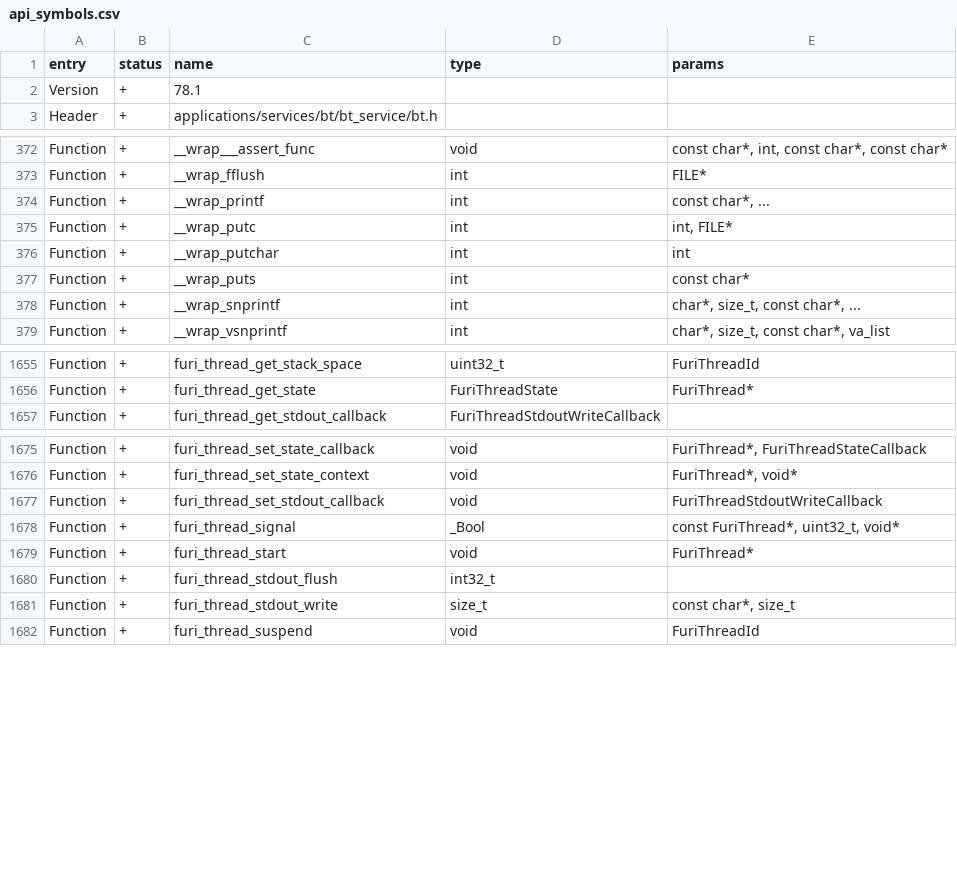
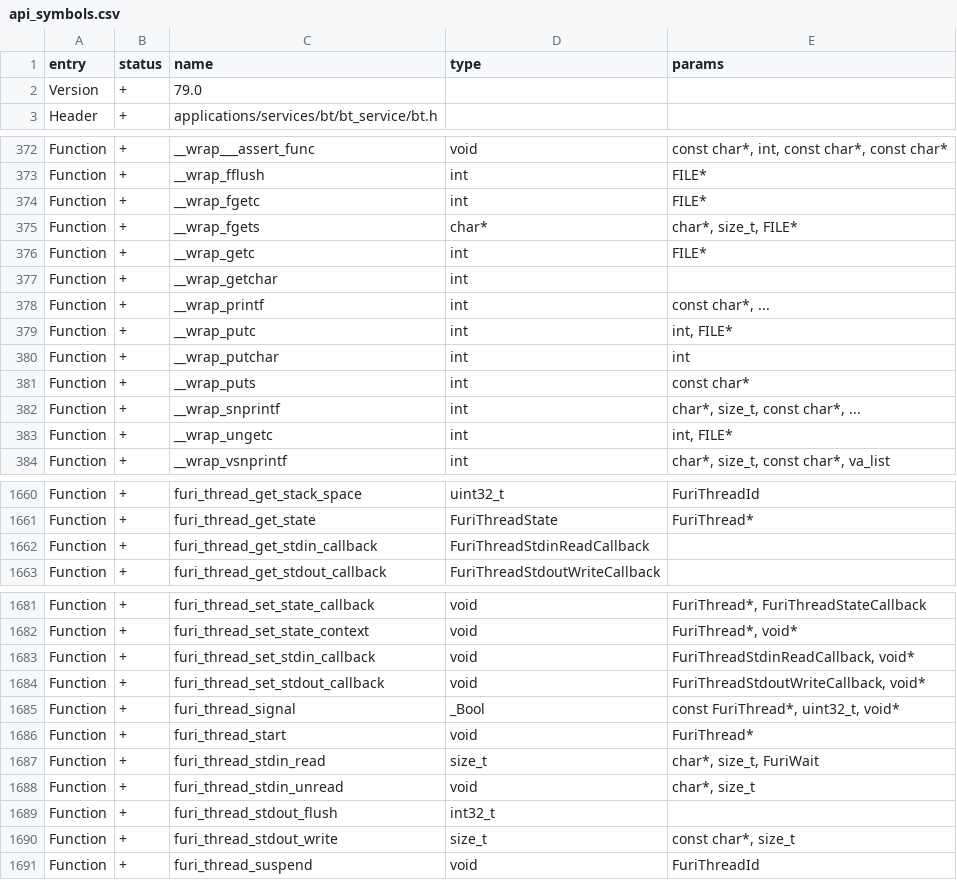
Before and after one commit to zinongli/flipperzero-firmware, a CSV file: targets/f18/api_symbols.csv, drawn as a sheet; only a part is shown, gaps mark what is left out.

Commit message:
[FL-3927] FuriThread stdin (#3979)
* feat: FuriThread stdin
* ci: fix f18
* feat: stdio callback context

Co-authored-by: Georgii Surkov <37121527+gsurkov@users.noreply.github.com>
Co-authored-by: あく <alleteam@gmail.com>

```diff
--- a/targets/f18/api_symbols.csv
+++ b/targets/f18/api_symbols.csv
@@ -1,3 +1,3 @@
 entry,status,name,type,params
-Version,+,78.1,,
+Version,+,79.0,,
 Header,+,applications/services/bt/bt_service/bt.h,,
@@ -373,2 +373,6 @@ Function,+,__wrap___assert_func,void,"const char*, int, const char*, const char*
 Function,+,__wrap_fflush,int,FILE*
+Function,+,__wrap_fgetc,int,FILE*
+Function,+,__wrap_fgets,char*,"char*, size_t, FILE*"
+Function,+,__wrap_getc,int,FILE*
+Function,+,__wrap_getchar,int,
 Function,+,__wrap_printf,int,"const char*, ..."
@@ -378,2 +382,3 @@ Function,+,__wrap_puts,int,const char*
 Function,+,__wrap_snprintf,int,"char*, size_t, const char*, ..."
+Function,+,__wrap_ungetc,int,"int, FILE*"
 Function,+,__wrap_vsnprintf,int,"char*, size_t, const char*, va_list"
@@ -1656,2 +1661,3 @@ Function,+,furi_thread_get_stack_space,uint32_t,FuriThreadId
 Function,+,furi_thread_get_state,FuriThreadState,FuriThread*
+Function,+,furi_thread_get_stdin_callback,FuriThreadStdinReadCallback,
 Function,+,furi_thread_get_stdout_callback,FuriThreadStdoutWriteCallback,
@@ -1676,5 +1682,8 @@ Function,+,furi_thread_set_state_callback,void,"FuriThread*, FuriThreadStateCall
 Function,+,furi_thread_set_state_context,void,"FuriThread*, void*"
-Function,+,furi_thread_set_stdout_callback,void,FuriThreadStdoutWriteCallback
+Function,+,furi_thread_set_stdin_callback,void,"FuriThreadStdinReadCallback, void*"
+Function,+,furi_thread_set_stdout_callback,void,"FuriThreadStdoutWriteCallback, void*"
 Function,+,furi_thread_signal,_Bool,"const FuriThread*, uint32_t, void*"
 Function,+,furi_thread_start,void,FuriThread*
+Function,+,furi_thread_stdin_read,size_t,"char*, size_t, FuriWait"
+Function,+,furi_thread_stdin_unread,void,"char*, size_t"
 Function,+,furi_thread_stdout_flush,int32_t,
```
Also changed, not shown: targets/f7/api_symbols.csv, 11 other files.
